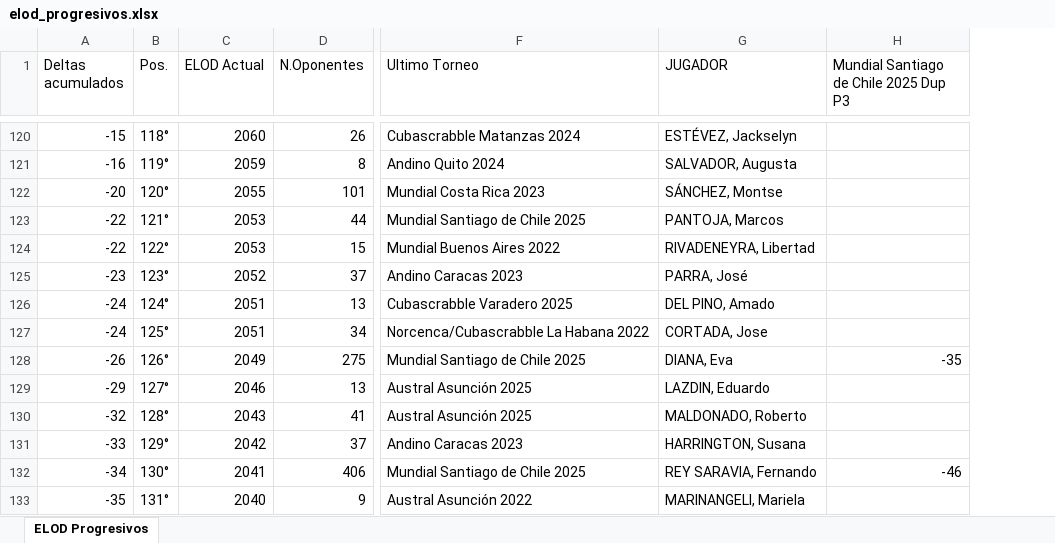
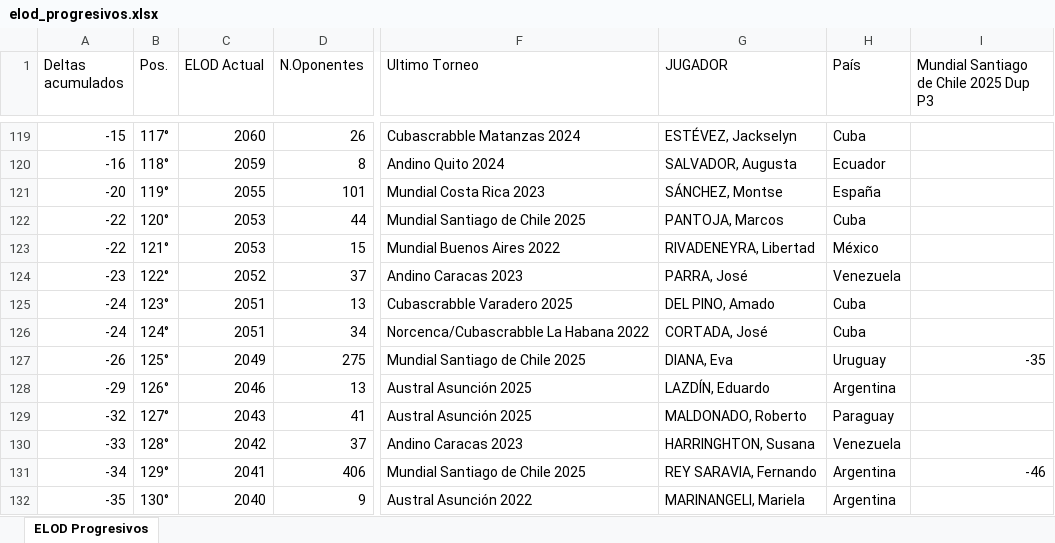
Before and after one commit to hklie/ELOD, an Excel workbook: output/elod_progresivos.xlsx, sheet ELOD Progresivos, drawn as a sheet; only a part is shown, gaps mark what is left out; values as stored, in another font and other column widths than the file's, no cell formats; addresses are those after the commit; the diff covers the shown part only; the diff names each change by its address in the sheet, - before the commit and + after, or states it on an @@ line.

```diff
--- a/output/elod_progresivos.xlsx (sheet ELOD Progresivos)
+++ b/output/elod_progresivos.xlsx (sheet ELOD Progresivos)
+column H (País), rows 119-132: Cuba | Ecuador | España | Cuba | México | Venezuela | Cuba | Cuba | Uruguay | Argentina | Paraguay | Venezuela | Argentina | Argentina
-B119 (Pos.): 118°
+B119 (Pos.): 117°
-B120 (Pos.): 119°
+B120 (Pos.): 118°
-B121 (Pos.): 120°
+B121 (Pos.): 119°
-B122 (Pos.): 121°
+B122 (Pos.): 120°
-B123 (Pos.): 122°
+B123 (Pos.): 121°
-B124 (Pos.): 123°
+B124 (Pos.): 122°
-B125 (Pos.): 124°
+B125 (Pos.): 123°
-B126 (Pos.): 125°
+B126 (Pos.): 124°
-G126 (JUGADOR): CORTADA, Jose
+G126 (JUGADOR): CORTADA, José
-B127 (Pos.): 126°
+B127 (Pos.): 125°
-B128 (Pos.): 127°
+B128 (Pos.): 126°
-G128 (JUGADOR): LAZDIN, Eduardo
+G128 (JUGADOR): LAZDÍN, Eduardo
-B129 (Pos.): 128°
+B129 (Pos.): 127°
-B130 (Pos.): 129°
+B130 (Pos.): 128°
-G130 (JUGADOR): HARRINGTON, Susana
+G130 (JUGADOR): HARRINGHTON, Susana
-B131 (Pos.): 130°
+B131 (Pos.): 129°
-B132 (Pos.): 131°
+B132 (Pos.): 130°
```
Also changed, not shown: 8 added rows, 9 removed rows and 1133 edited cells elsewhere in this sheet, cell formats, 5 other files.
